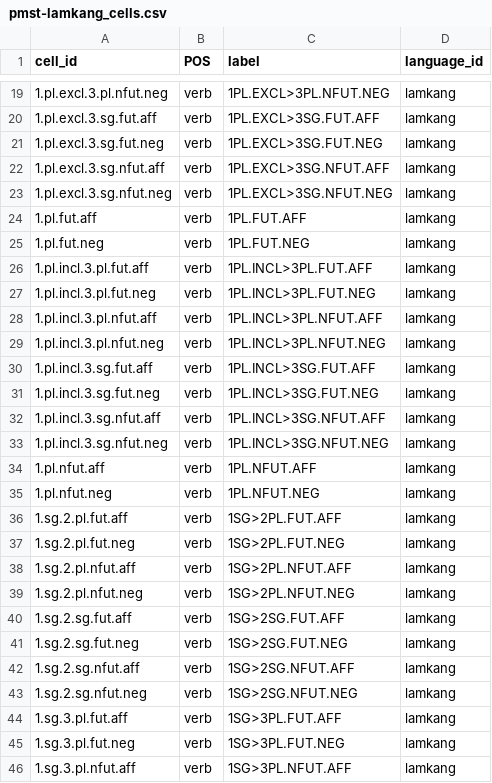
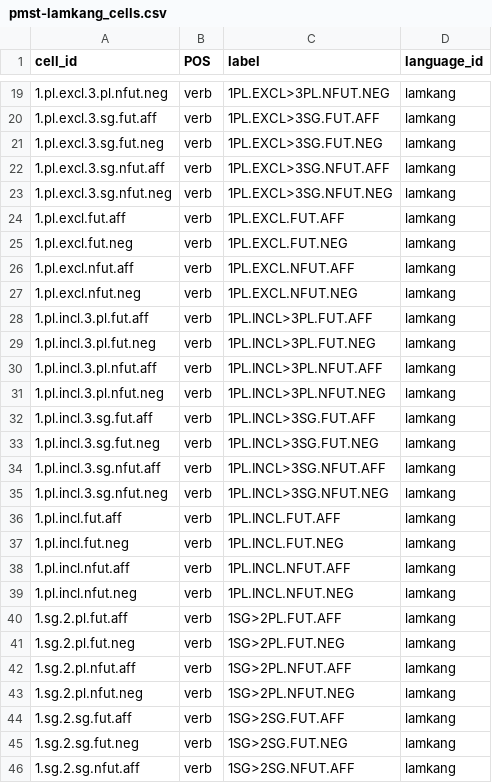
Before and after one commit to isw-unibe-ch/PMST-Lamkang, a CSV file: pmst-lamkang_cells.csv, drawn as a sheet; only a part is shown, gaps mark what is left out; the shorter side is filled out with more unchanged rows.

```diff
--- a/pmst-lamkang_cells.csv
+++ b/pmst-lamkang_cells.csv
@@ -23,4 +23,6 @@ cell_id,POS,label,language_id
 1.pl.excl.3.sg.nfut.neg,verb,1PL.EXCL>3SG.NFUT.NEG,lamkang
-1.pl.fut.aff,verb,1PL.FUT.AFF,lamkang
-1.pl.fut.neg,verb,1PL.FUT.NEG,lamkang
+1.pl.excl.fut.aff,verb,1PL.EXCL.FUT.AFF,lamkang
+1.pl.excl.fut.neg,verb,1PL.EXCL.FUT.NEG,lamkang
+1.pl.excl.nfut.aff,verb,1PL.EXCL.NFUT.AFF,lamkang
+1.pl.excl.nfut.neg,verb,1PL.EXCL.NFUT.NEG,lamkang
 1.pl.incl.3.pl.fut.aff,verb,1PL.INCL>3PL.FUT.AFF,lamkang
@@ -33,4 +35,6 @@ cell_id,POS,label,language_id
 1.pl.incl.3.sg.nfut.neg,verb,1PL.INCL>3SG.NFUT.NEG,lamkang
-1.pl.nfut.aff,verb,1PL.NFUT.AFF,lamkang
-1.pl.nfut.neg,verb,1PL.NFUT.NEG,lamkang
+1.pl.incl.fut.aff,verb,1PL.INCL.FUT.AFF,lamkang
+1.pl.incl.fut.neg,verb,1PL.INCL.FUT.NEG,lamkang
+1.pl.incl.nfut.aff,verb,1PL.INCL.NFUT.AFF,lamkang
+1.pl.incl.nfut.neg,verb,1PL.INCL.NFUT.NEG,lamkang
 1.sg.2.pl.fut.aff,verb,1SG>2PL.FUT.AFF,lamkang
```
Also changed, not shown: pmst-lamkang_forms.csv, pmst-lamkang_graphemes.csv, 12 other files.
